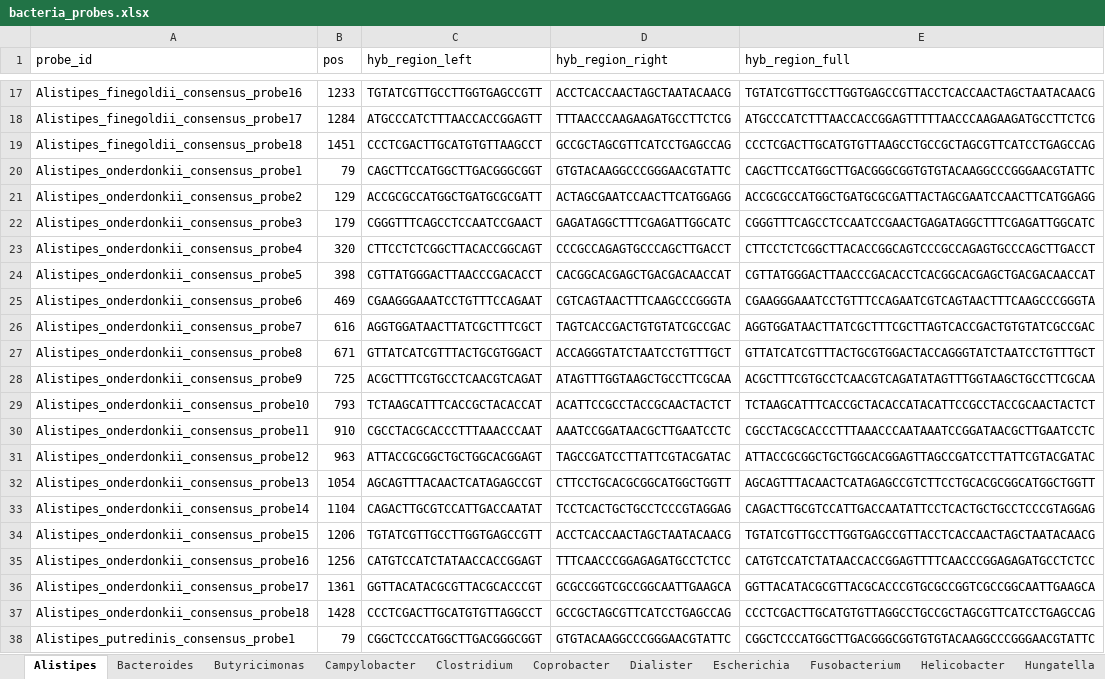
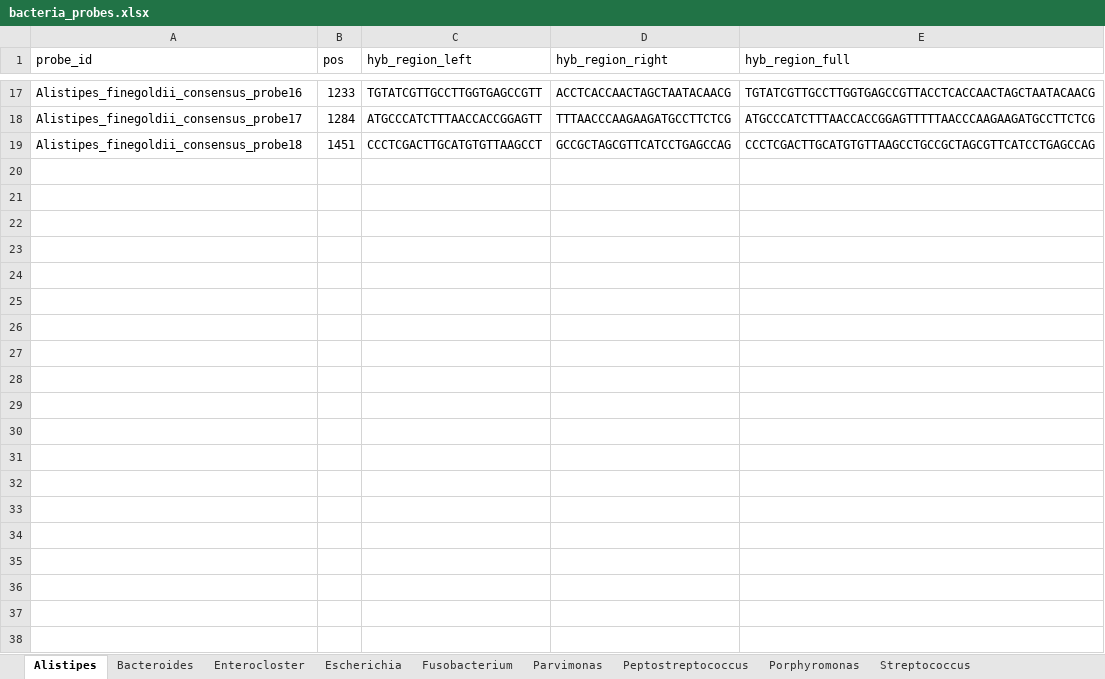
Before and after one commit to rayyan-aburajab/visium_microbiome_probe, an Excel workbook: data/probes/bacteria_probes.xlsx, sheet Alistipes, drawn as a sheet; only a part is shown, gaps mark what is left out; values as stored, in another font and other column widths than the file's, no borders; the diff covers the shown part only; the diff names each change by its address in the sheet, - before the commit and + after, or states it on an @@ line.

```diff
--- a/data/probes/bacteria_probes.xlsx (sheet Alistipes)
+++ b/data/probes/bacteria_probes.xlsx (sheet Alistipes)
-sheet tab: Butyricimonas
+sheet tab: Enterocloster
-sheet tab: Campylobacter
-sheet tab: Clostridium
-sheet tab: Coprobacter
-sheet tab: Dialister
-sheet tab: Helicobacter
-sheet tab: Hungatella
-row 20: Alistipes_onderdonkii_consensus_probe1 | 79 | CAGCTTCCATGGCTTGACGGGCGGT | GTGTACAAGGCCCGGGAACGTATTC | CAGCTTCCATGGCTTGACGGGCGGTGTGTACAAGGCCCGGGAACGTATTC
-row 21: Alistipes_onderdonkii_consensus_probe2 | 129 | ACCGCGCCATGGCTGATGCGCGATT | ACTAGCGAATCCAACTTCATGGAGG | ACCGCGCCATGGCTGATGCGCGATTACTAGCGAATCCAACTTCATGGAGG
-row 22: Alistipes_onderdonkii_consensus_probe3 | 179 | CGGGTTTCAGCCTCCAATCCGAACT | GAGATAGGCTTTCGAGATTGGCATC | CGGGTTTCAGCCTCCAATCCGAACTGAGATAGGCTTTCGAGATTGGCATC
-row 23: Alistipes_onderdonkii_consensus_probe4 | 320 | CTTCCTCTCGGCTTACACCGGCAGT | CCCGCCAGAGTGCCCAGCTTGACCT | CTTCCTCTCGGCTTACACCGGCAGTCCCGCCAGAGTGCCCAGCTTGACCT
-row 24: Alistipes_onderdonkii_consensus_probe5 | 398 | CGTTATGGGACTTAACCCGACACCT | CACGGCACGAGCTGACGACAACCAT | CGTTATGGGACTTAACCCGACACCTCACGGCACGAGCTGACGACAACCAT
-row 25: Alistipes_onderdonkii_consensus_probe6 | 469 | CGAAGGGAAATCCTGTTTCCAGAAT | CGTCAGTAACTTTCAAGCCCGGGTA | CGAAGGGAAATCCTGTTTCCAGAATCGTCAGTAACTTTCAAGCCCGGGTA
-row 26: Alistipes_onderdonkii_consensus_probe7 | 616 | AGGTGGATAACTTATCGCTTTCGCT | TAGTCACCGACTGTGTATCGCCGAC | AGGTGGATAACTTATCGCTTTCGCTTAGTCACCGACTGTGTATCGCCGAC
-row 27: Alistipes_onderdonkii_consensus_probe8 | 671 | GTTATCATCGTTTACTGCGTGGACT | ACCAGGGTATCTAATCCTGTTTGCT | GTTATCATCGTTTACTGCGTGGACTACCAGGGTATCTAATCCTGTTTGCT
-row 28: Alistipes_onderdonkii_consensus_probe9 | 725 | ACGCTTTCGTGCCTCAACGTCAGAT | ATAGTTTGGTAAGCTGCCTTCGCAA | ACGCTTTCGTGCCTCAACGTCAGATATAGTTTGGTAAGCTGCCTTCGCAA
-row 29: Alistipes_onderdonkii_consensus_probe10 | 793 | TCTAAGCATTTCACCGCTACACCAT | ACATTCCGCCTACCGCAACTACTCT | TCTAAGCATTTCACCGCTACACCATACATTCCGCCTACCGCAACTACTCT
-row 30: Alistipes_onderdonkii_consensus_probe11 | 910 | CGCCTACGCACCCTTTAAACCCAAT | AAATCCGGATAACGCTTGAATCCTC | CGCCTACGCACCCTTTAAACCCAATAAATCCGGATAACGCTTGAATCCTC
-row 31: Alistipes_onderdonkii_consensus_probe12 | 963 | ATTACCGCGGCTGCTGGCACGGAGT | TAGCCGATCCTTATTCGTACGATAC | ATTACCGCGGCTGCTGGCACGGAGTTAGCCGATCCTTATTCGTACGATAC
-row 32: Alistipes_onderdonkii_consensus_probe13 | 1054 | AGCAGTTTACAACTCATAGAGCCGT | CTTCCTGCACGCGGCATGGCTGGTT | AGCAGTTTACAACTCATAGAGCCGTCTTCCTGCACGCGGCATGGCTGGTT
-row 33: Alistipes_onderdonkii_consensus_probe14 | 1104 | CAGACTTGCGTCCATTGACCAATAT | TCCTCACTGCTGCCTCCCGTAGGAG | CAGACTTGCGTCCATTGACCAATATTCCTCACTGCTGCCTCCCGTAGGAG
-row 34: Alistipes_onderdonkii_consensus_probe15 | 1206 | TGTATCGTTGCCTTGGTGAGCCGTT | ACCTCACCAACTAGCTAATACAACG | TGTATCGTTGCCTTGGTGAGCCGTTACCTCACCAACTAGCTAATACAACG
-row 35: Alistipes_onderdonkii_consensus_probe16 | 1256 | CATGTCCATCTATAACCACCGGAGT | TTTCAACCCGGAGAGATGCCTCTCC | CATGTCCATCTATAACCACCGGAGTTTTCAACCCGGAGAGATGCCTCTCC
-row 36: Alistipes_onderdonkii_consensus_probe17 | 1361 | GGTTACATACGCGTTACGCACCCGT | GCGCCGGTCGCCGGCAATTGAAGCA | GGTTACATACGCGTTACGCACCCGTGCGCCGGTCGCCGGCAATTGAAGCA
-row 37: Alistipes_onderdonkii_consensus_probe18 | 1428 | CCCTCGACTTGCATGTGTTAGGCCT | GCCGCTAGCGTTCATCCTGAGCCAG | CCCTCGACTTGCATGTGTTAGGCCTGCCGCTAGCGTTCATCCTGAGCCAG
-row 38: Alistipes_putredinis_consensus_probe1 | 79 | CGGCTCCCATGGCTTGACGGGCGGT | GTGTACAAGGCCCGGGAACGTATTC | CGGCTCCCATGGCTTGACGGGCGGTGTGTACAAGGCCCGGGAACGTATTC
```
Also changed, not shown: 16 removed rows elsewhere in this sheet, sheet Bacteroides, sheet Streptococcus, sheet Porphyromonas, sheet Enterocloster, sheet Fusobacterium, other sheet tabs, 12 other files.
